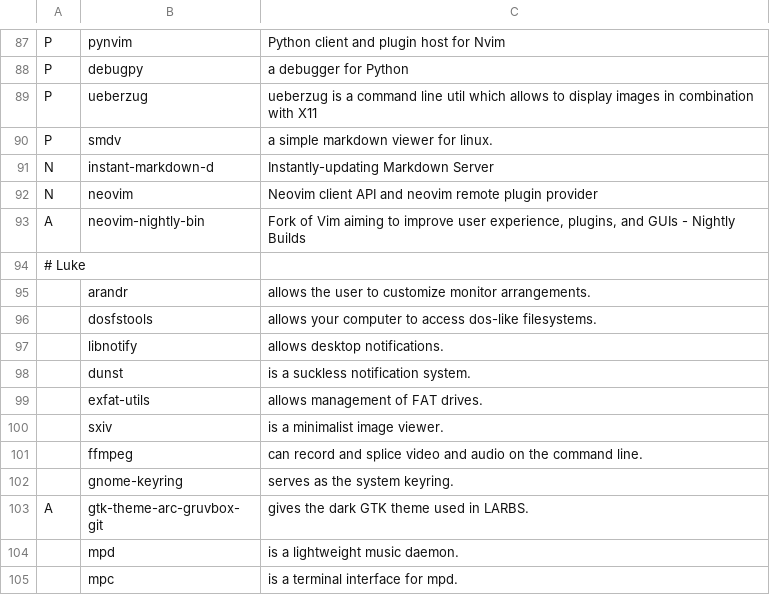
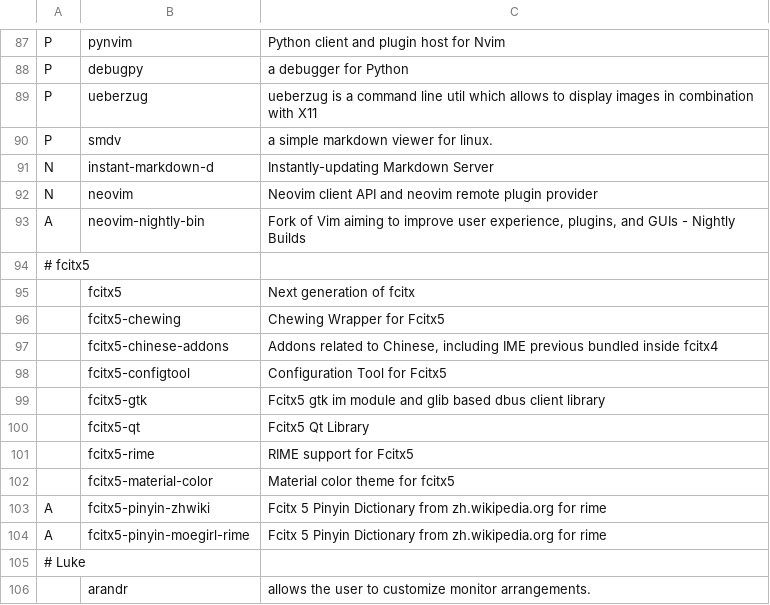
Before and after one commit to KuringM/KARBS, a CSV file: progs.csv, drawn as a sheet; only a part is shown, gaps mark what is left out; the shorter side is filled out with more unchanged rows; the diff names each change by its address in the sheet, - before the commit and + after, or states it on an @@ line.

Commit message:
add fcitx5...

```diff
--- a/progs.csv
+++ b/progs.csv
+row 94: # fcitx5
+row 95:  | fcitx5 | Next generation of fcitx
+row 96:  | fcitx5-chewing | Chewing Wrapper for Fcitx5
+row 97:  | fcitx5-chinese-addons | Addons related to Chinese, including IME previous bundled inside fcitx4
+row 98:  | fcitx5-configtool | Configuration Tool for Fcitx5
+row 99:  | fcitx5-gtk | Fcitx5 gtk im module and glib based dbus client library
+row 100:  | fcitx5-qt | Fcitx5 Qt Library
+row 101:  | fcitx5-rime | RIME support for Fcitx5
+row 102:  | fcitx5-material-color | Material color theme for fcitx5
+row 103: A | fcitx5-pinyin-zhwiki | Fcitx 5 Pinyin Dictionary from zh.wikipedia.org for rime
+row 104: A | fcitx5-pinyin-moegirl-rime | Fcitx 5 Pinyin Dictionary from zh.wikipedia.org for rime
```
Also changed, not shown: 1 other file.
